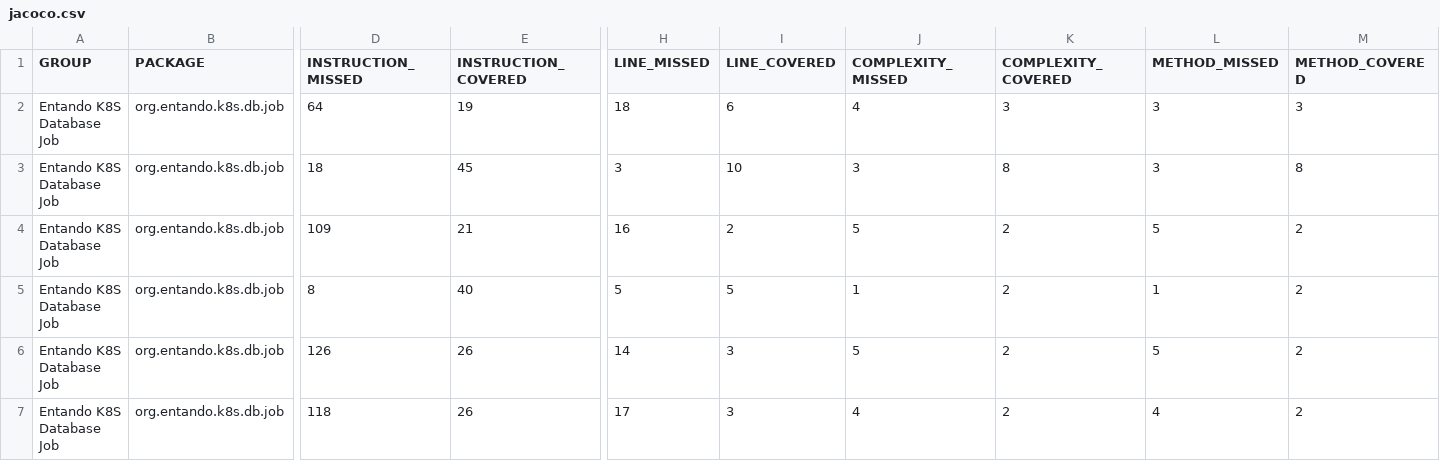
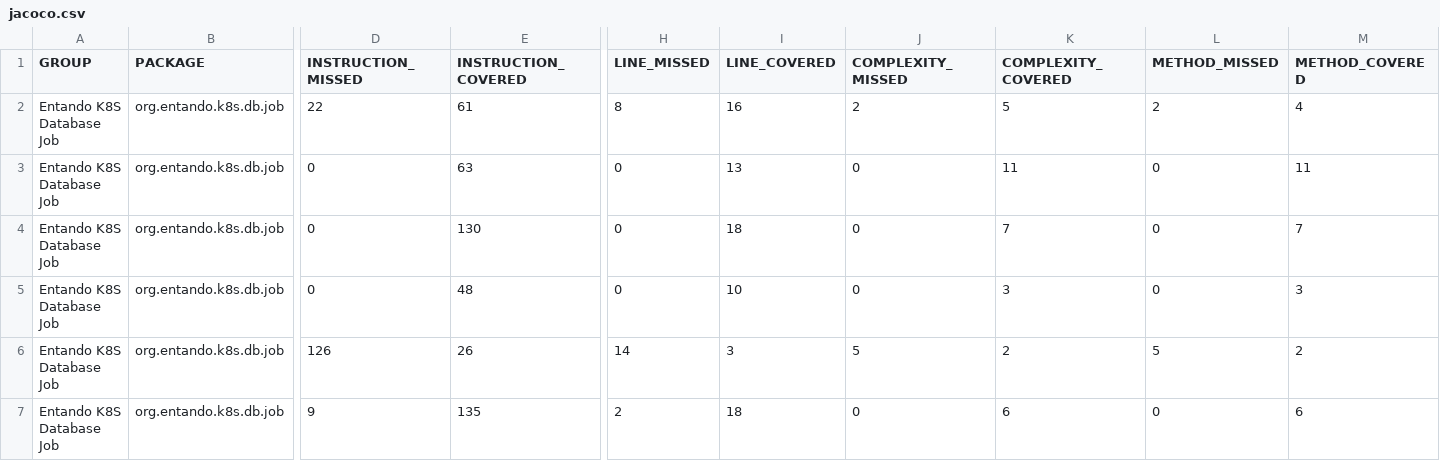
Before and after one commit to entando-k8s-infrastructure/devops-results, a CSV file: entando-k8s-dbjob/master/jacoco/jacoco.csv, drawn as a sheet; only a part is shown, gaps mark what is left out; removed rows and columns are numbered as before the commit, all else as after; rows hold the shown columns only; the diff names each change by its address in the sheet, - before the commit and + after, or states it on an @@ line.

Commit message:
Publishing files for path entando-k8s-dbjob/master

```diff
--- a/entando-k8s-dbjob/master/jacoco/jacoco.csv
+++ b/entando-k8s-dbjob/master/jacoco/jacoco.csv
-row 2: Entando K8S Database Job | org.entando.k8s.db.job | 64 | 19 | 18 | 6 | 4 | 3 | 3 | 3
+row 2: Entando K8S Database Job | org.entando.k8s.db.job | 22 | 61 | 8 | 16 | 2 | 5 | 2 | 4
-D3 (INSTRUCTION_MISSED): 18
+D3 (INSTRUCTION_MISSED): 0
-E3 (INSTRUCTION_COVERED): 45
+E3 (INSTRUCTION_COVERED): 63
-H3 (LINE_MISSED): 3
+H3 (LINE_MISSED): 0
-I3 (LINE_COVERED): 10
+I3 (LINE_COVERED): 13
-J3 (COMPLEXITY_MISSED): 3
+J3 (COMPLEXITY_MISSED): 0
-K3 (COMPLEXITY_COVERED): 8
+K3 (COMPLEXITY_COVERED): 11
-L3 (METHOD_MISSED): 3
+L3 (METHOD_MISSED): 0
-M3 (METHOD_COVERED): 8
+M3 (METHOD_COVERED): 11
-D4 (INSTRUCTION_MISSED): 109
+D4 (INSTRUCTION_MISSED): 0
-E4 (INSTRUCTION_COVERED): 21
+E4 (INSTRUCTION_COVERED): 130
-H4 (LINE_MISSED): 16
+H4 (LINE_MISSED): 0
-I4 (LINE_COVERED): 2
+I4 (LINE_COVERED): 18
-J4 (COMPLEXITY_MISSED): 5
+J4 (COMPLEXITY_MISSED): 0
-K4 (COMPLEXITY_COVERED): 2
+K4 (COMPLEXITY_COVERED): 7
-L4 (METHOD_MISSED): 5
+L4 (METHOD_MISSED): 0
-M4 (METHOD_COVERED): 2
+M4 (METHOD_COVERED): 7
-D5 (INSTRUCTION_MISSED): 8
+D5 (INSTRUCTION_MISSED): 0
-E5 (INSTRUCTION_COVERED): 40
+E5 (INSTRUCTION_COVERED): 48
-H5 (LINE_MISSED): 5
+H5 (LINE_MISSED): 0
-I5 (LINE_COVERED): 5
+I5 (LINE_COVERED): 10
-J5 (COMPLEXITY_MISSED): 1
+J5 (COMPLEXITY_MISSED): 0
-K5 (COMPLEXITY_COVERED): 2
+K5 (COMPLEXITY_COVERED): 3
-L5 (METHOD_MISSED): 1
+L5 (METHOD_MISSED): 0
-M5 (METHOD_COVERED): 2
+M5 (METHOD_COVERED): 3
-D7 (INSTRUCTION_MISSED): 118
+D7 (INSTRUCTION_MISSED): 9
-E7 (INSTRUCTION_COVERED): 26
+E7 (INSTRUCTION_COVERED): 135
-H7 (LINE_MISSED): 17
+H7 (LINE_MISSED): 2
-I7 (LINE_COVERED): 3
+I7 (LINE_COVERED): 18
-J7 (COMPLEXITY_MISSED): 4
+J7 (COMPLEXITY_MISSED): 0
-K7 (COMPLEXITY_COVERED): 2
+K7 (COMPLEXITY_COVERED): 6
-L7 (METHOD_MISSED): 4
+L7 (METHOD_MISSED): 0
-M7 (METHOD_COVERED): 2
+M7 (METHOD_COVERED): 6
```
Also changed, not shown: 19 other files.
